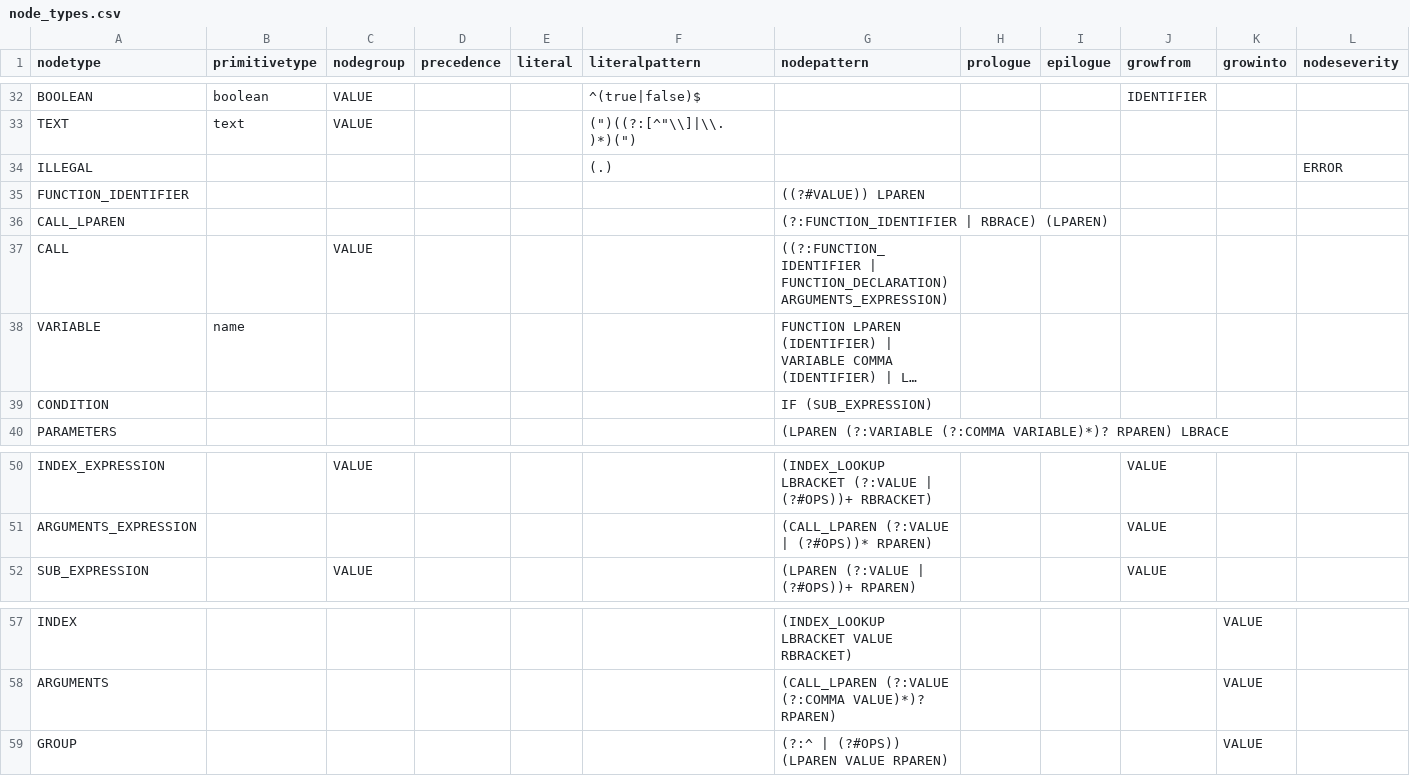
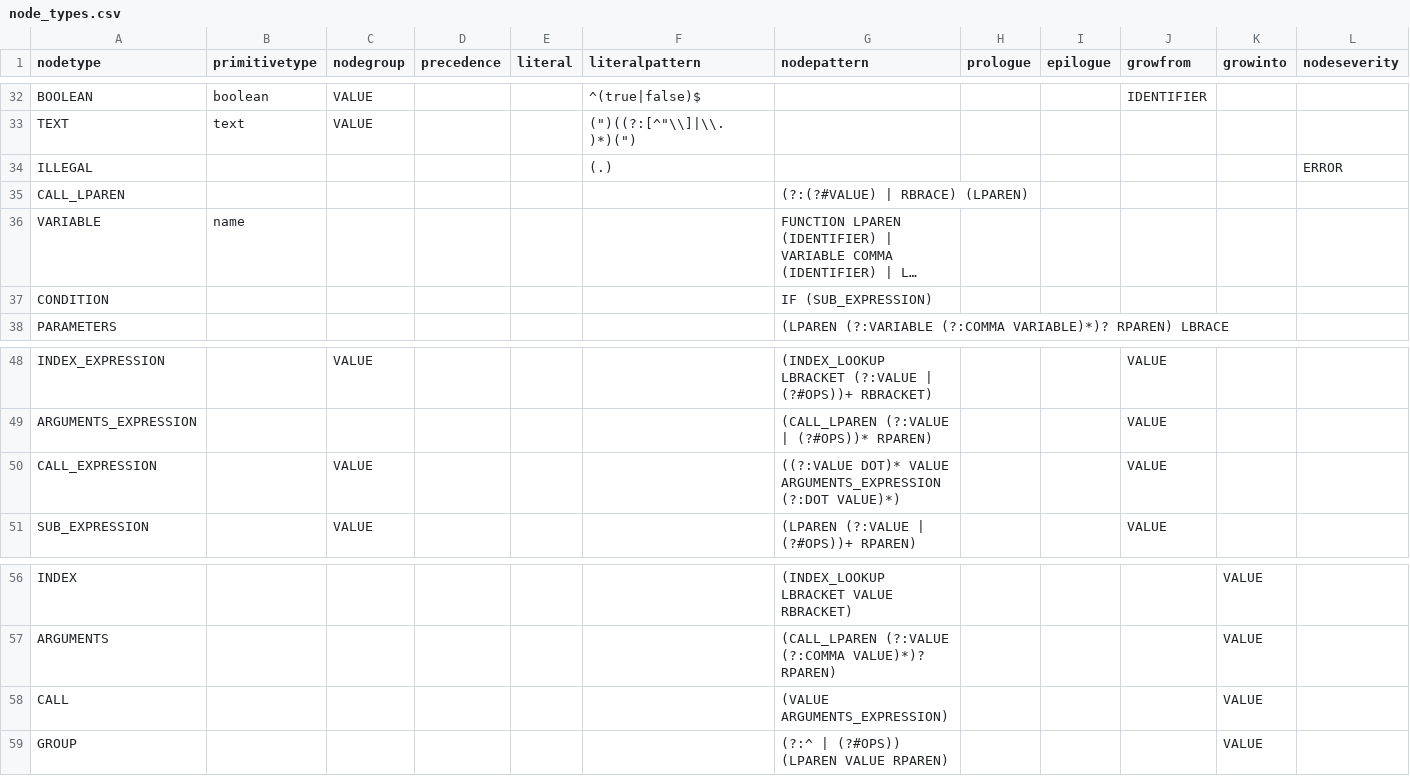
Before and after one commit to soft-lang/soft, a CSV file: languages/monkey/node_types.csv, drawn as a sheet; only a part is shown, gaps mark what is left out; long unchanged cells end in …; removed rows and columns are numbered as before the commit, all else as after; the diff names each change by its address in the sheet, - before the commit and + after, or states it on an @@ line.

```diff
--- a/languages/monkey/node_types.csv
+++ b/languages/monkey/node_types.csv
-row 35: FUNCTION_IDENTIFIER |  |  |  |  |  | ((?#VALUE)) LPAREN
-G35 (nodepattern): (?:FUNCTION_IDENTIFIER | RBRACE) (LPAREN)
+G35 (nodepattern): (?:(?#VALUE) | RBRACE) (LPAREN)
-row 37: CALL |  | VALUE |  |  |  | ((?:FUNCTION_IDENTIFIER | FUNCTION_DECLARATION) ARGUMENTS_EXPRESSION)
+row 50: CALL_EXPRESSION |  | VALUE |  |  |  | ((?:VALUE DOT)* VALUE ARGUMENTS_EXPRESSION (?:DOT VALUE)*) |  |  | VALUE
+row 58: CALL |  |  |  |  |  | (VALUE ARGUMENTS_EXPRESSION) |  |  |  | VALUE
```
Also changed, not shown: languages/monkeylox/node_types.csv.
